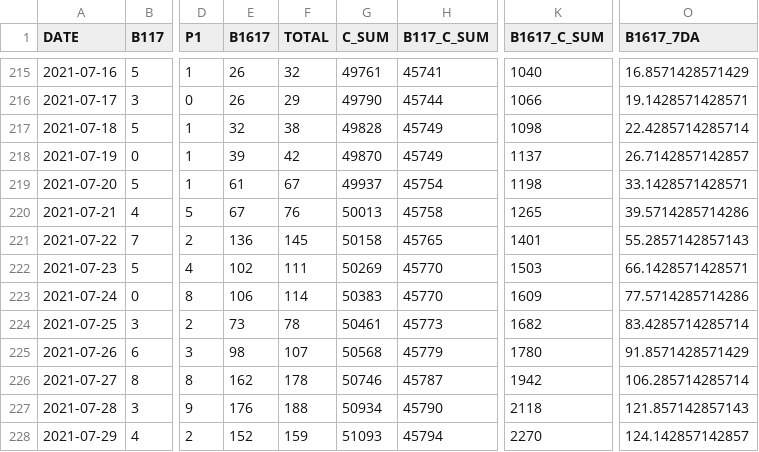
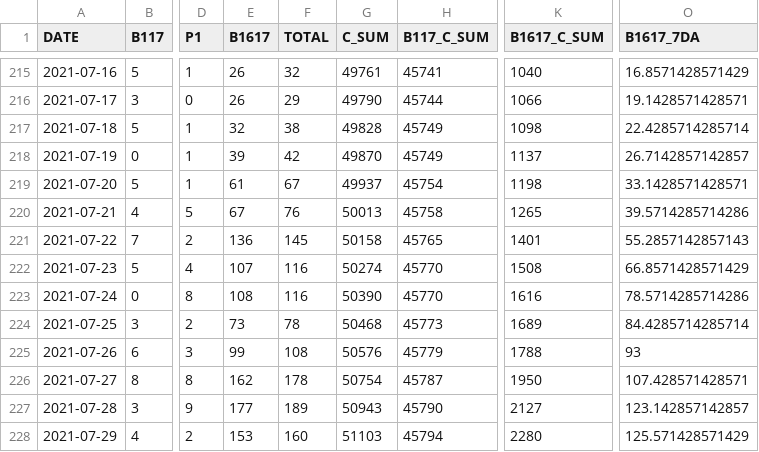
Before and after one commit to aryntoombs/Alberta-Covid-Data, a CSV file: VOC_FROM_JSON.csv, drawn as a sheet; only a part is shown, gaps mark what is left out; the diff covers the shown part only; the diff names each change by its address in the sheet, - before the commit and + after, or states it on an @@ line.

```diff
--- a/VOC_FROM_JSON.csv
+++ b/VOC_FROM_JSON.csv
-E222 (B1617): 102
+E222 (B1617): 107
-F222 (TOTAL): 111
+F222 (TOTAL): 116
-G222 (C_SUM): 50269
+G222 (C_SUM): 50274
-K222 (B1617_C_SUM): 1503
+K222 (B1617_C_SUM): 1508
-O222 (B1617_7DA): 66.1428571428571
+O222 (B1617_7DA): 66.8571428571429
-E223 (B1617): 106
+E223 (B1617): 108
-F223 (TOTAL): 114
+F223 (TOTAL): 116
-G223 (C_SUM): 50383
+G223 (C_SUM): 50390
-K223 (B1617_C_SUM): 1609
+K223 (B1617_C_SUM): 1616
-O223 (B1617_7DA): 77.5714285714286
+O223 (B1617_7DA): 78.5714285714286
-G224 (C_SUM): 50461
+G224 (C_SUM): 50468
-K224 (B1617_C_SUM): 1682
+K224 (B1617_C_SUM): 1689
-O224 (B1617_7DA): 83.4285714285714
+O224 (B1617_7DA): 84.4285714285714
-E225 (B1617): 98
+E225 (B1617): 99
-F225 (TOTAL): 107
+F225 (TOTAL): 108
-G225 (C_SUM): 50568
+G225 (C_SUM): 50576
-K225 (B1617_C_SUM): 1780
+K225 (B1617_C_SUM): 1788
-O225 (B1617_7DA): 91.8571428571429
+O225 (B1617_7DA): 93
-G226 (C_SUM): 50746
+G226 (C_SUM): 50754
-K226 (B1617_C_SUM): 1942
+K226 (B1617_C_SUM): 1950
-O226 (B1617_7DA): 106.285714285714
+O226 (B1617_7DA): 107.428571428571
-E227 (B1617): 176
+E227 (B1617): 177
-F227 (TOTAL): 188
+F227 (TOTAL): 189
-G227 (C_SUM): 50934
+G227 (C_SUM): 50943
-K227 (B1617_C_SUM): 2118
+K227 (B1617_C_SUM): 2127
-O227 (B1617_7DA): 121.857142857143
+O227 (B1617_7DA): 123.142857142857
-E228 (B1617): 152
+E228 (B1617): 153
-F228 (TOTAL): 159
+F228 (TOTAL): 160
-G228 (C_SUM): 51093
+G228 (C_SUM): 51103
-K228 (B1617_C_SUM): 2270
+K228 (B1617_C_SUM): 2280
-O228 (B1617_7DA): 124.142857142857
+O228 (B1617_7DA): 125.571428571429
```
Also changed, not shown: 3 added rows and 29 edited cells elsewhere in this file, vaccine-age-table.csv.
